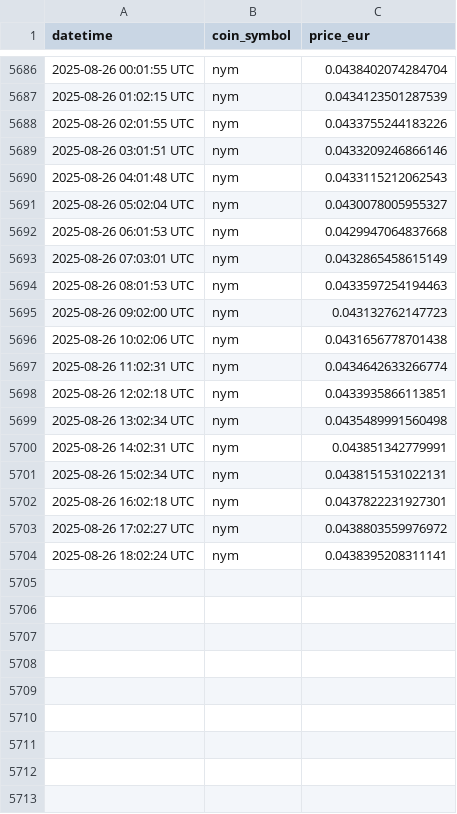
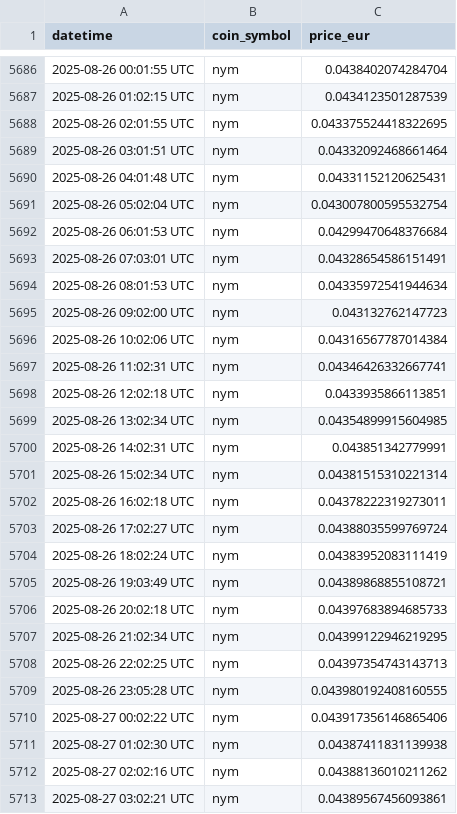
Before and after one commit to p17o/daily-coingecko-prices, a CSV file: data/nym_eur_2025_hourly_price_data_provided_by_coingecko.csv, drawn as a sheet; only a part is shown, gaps mark what is left out; the diff covers the shown part only.

```diff
--- a/data/nym_eur_2025_hourly_price_data_provided_by_coingecko.csv
+++ b/data/nym_eur_2025_hourly_price_data_provided_by_coingecko.csv
@@ -5687,18 +5687,27 @@ datetime,coin_symbol,price_eur
 2025-08-26 01:02:15 UTC,nym,0.0434123501287539
-2025-08-26 02:01:55 UTC,nym,0.0433755244183226
-2025-08-26 03:01:51 UTC,nym,0.0433209246866146
-2025-08-26 04:01:48 UTC,nym,0.0433115212062543
-2025-08-26 05:02:04 UTC,nym,0.0430078005955327
-2025-08-26 06:01:53 UTC,nym,0.0429947064837668
-2025-08-26 07:03:01 UTC,nym,0.0432865458615149
-2025-08-26 08:01:53 UTC,nym,0.0433597254194463
+2025-08-26 02:01:55 UTC,nym,0.043375524418322695
+2025-08-26 03:01:51 UTC,nym,0.04332092468661464
+2025-08-26 04:01:48 UTC,nym,0.04331152120625431
+2025-08-26 05:02:04 UTC,nym,0.043007800595532754
+2025-08-26 06:01:53 UTC,nym,0.04299470648376684
+2025-08-26 07:03:01 UTC,nym,0.04328654586151491
+2025-08-26 08:01:53 UTC,nym,0.04335972541944634
 2025-08-26 09:02:00 UTC,nym,0.043132762147723
-2025-08-26 10:02:06 UTC,nym,0.0431656778701438
-2025-08-26 11:02:31 UTC,nym,0.0434642633266774
+2025-08-26 10:02:06 UTC,nym,0.04316567787014384
+2025-08-26 11:02:31 UTC,nym,0.04346426332667741
 2025-08-26 12:02:18 UTC,nym,0.0433935866113851
-2025-08-26 13:02:34 UTC,nym,0.0435489991560498
+2025-08-26 13:02:34 UTC,nym,0.04354899915604985
 2025-08-26 14:02:31 UTC,nym,0.043851342779991
-2025-08-26 15:02:34 UTC,nym,0.0438151531022131
-2025-08-26 16:02:18 UTC,nym,0.0437822231927301
-2025-08-26 17:02:27 UTC,nym,0.0438803559976972
-2025-08-26 18:02:24 UTC,nym,0.0438395208311141
+2025-08-26 15:02:34 UTC,nym,0.04381515310221314
+2025-08-26 16:02:18 UTC,nym,0.04378222319273011
+2025-08-26 17:02:27 UTC,nym,0.04388035599769724
+2025-08-26 18:02:24 UTC,nym,0.04383952083111419
+2025-08-26 19:03:49 UTC,nym,0.04389868855108721
+2025-08-26 20:02:18 UTC,nym,0.04397683894685733
+2025-08-26 21:02:34 UTC,nym,0.04399122946219295
+2025-08-26 22:02:25 UTC,nym,0.04397354743143713
+2025-08-26 23:05:28 UTC,nym,0.043980192408160555
+2025-08-27 00:02:22 UTC,nym,0.043917356146865406
+2025-08-27 01:02:30 UTC,nym,0.04387411831139938
+2025-08-27 02:02:16 UTC,nym,0.04388136010211262
+2025-08-27 03:02:21 UTC,nym,0.04389567456093861
```
Also changed, not shown: 9 edited cells elsewhere in this file, data/nym_chf_2025_hourly_price_data_provided_by_coingecko.csv, data/nym_usd_2025_hourly_price_data_provided_by_coingecko.csv.
